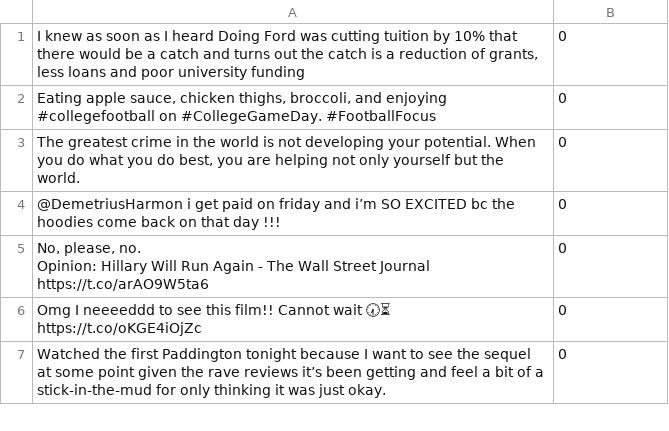
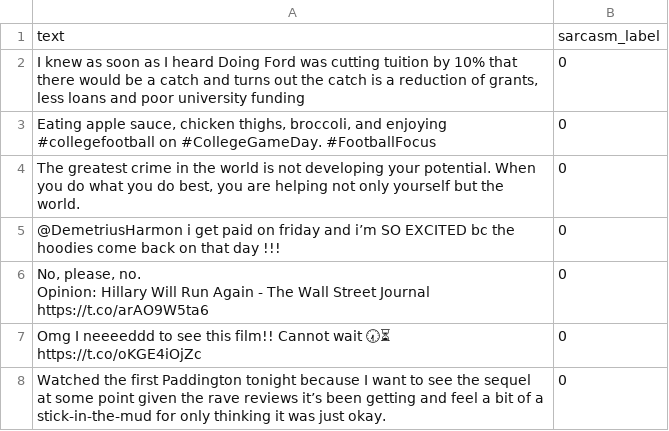
Before and after one commit to tomoverman/iSarcasmNU, a CSV file: data/data_test.csv, drawn as a sheet; only a part is shown.

Commit message:
added header in data file

```diff
--- a/data/data_test.csv
+++ b/data/data_test.csv
@@ -1 +1,2 @@
+text,sarcasm_label
 "I knew as soon as I heard Doing Ford was cutting tuition by 10% that there would be a catch and turns out the catch is a reduction of grants, less loans and poor university funding",0
```
Also changed, not shown: data/data_train.csv, 1 other file.
